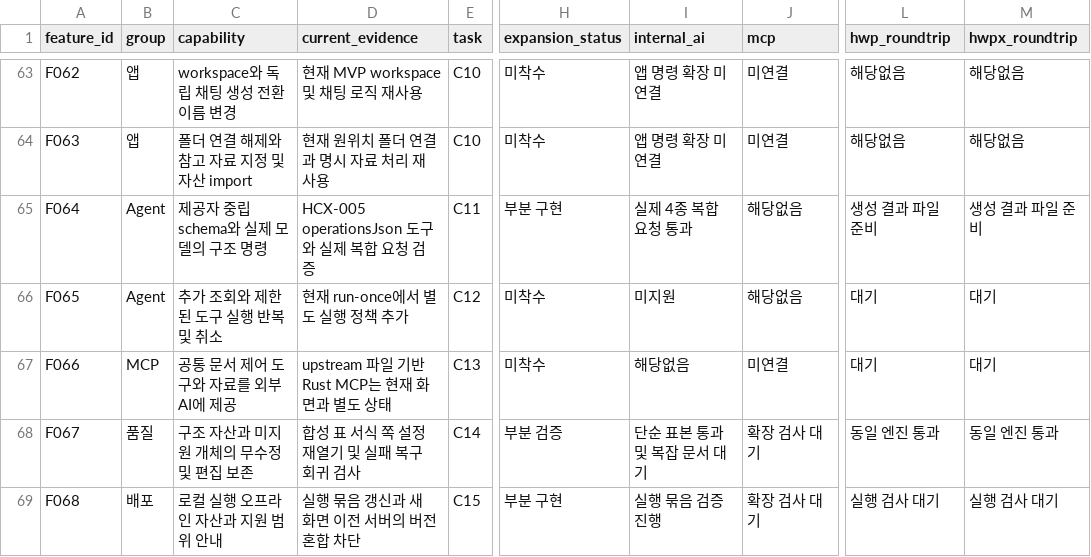
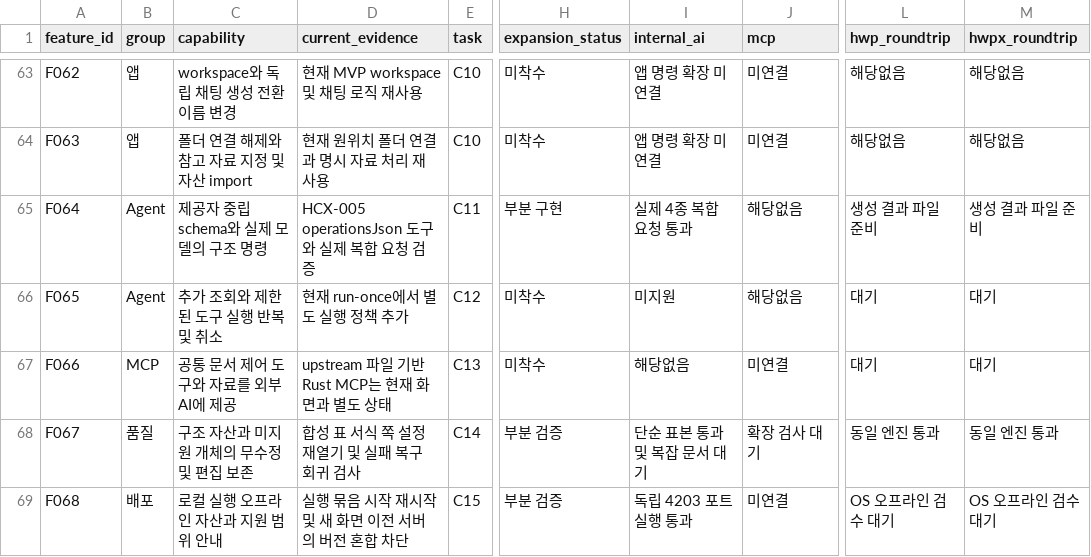
Before and after one commit to jjome/jueony, a CSV file: docs/ai-editor-capability-matrix.csv, drawn as a sheet; only a part is shown, gaps mark what is left out; the diff names each change by its address in the sheet, - before the commit and + after, or states it on an @@ line.

Commit message:
docs: record standalone restart verification and remaining editor work

```diff
--- a/docs/ai-editor-capability-matrix.csv
+++ b/docs/ai-editor-capability-matrix.csv
-D69 (current_evidence): 실행 묶음 갱신과 새 화면 이전 서버의 버전 혼합 차단
+D69 (current_evidence): 실행 묶음 시작 재시작 및 새 화면 이전 서버의 버전 혼합 차단
-H69 (expansion_status): 부분 구현
+H69 (expansion_status): 부분 검증
-I69 (internal_ai): 실행 묶음 검증 진행
+I69 (internal_ai): 독립 4203 포트 실행 통과
-J69 (mcp): 확장 검사 대기
+J69 (mcp): 미연결
-L69 (hwp_roundtrip): 실행 검사 대기
+L69 (hwp_roundtrip): OS 오프라인 검수 대기
-M69 (hwpx_roundtrip): 실행 검사 대기
+M69 (hwpx_roundtrip): OS 오프라인 검수 대기
```
Also changed, not shown: 3 other files.
